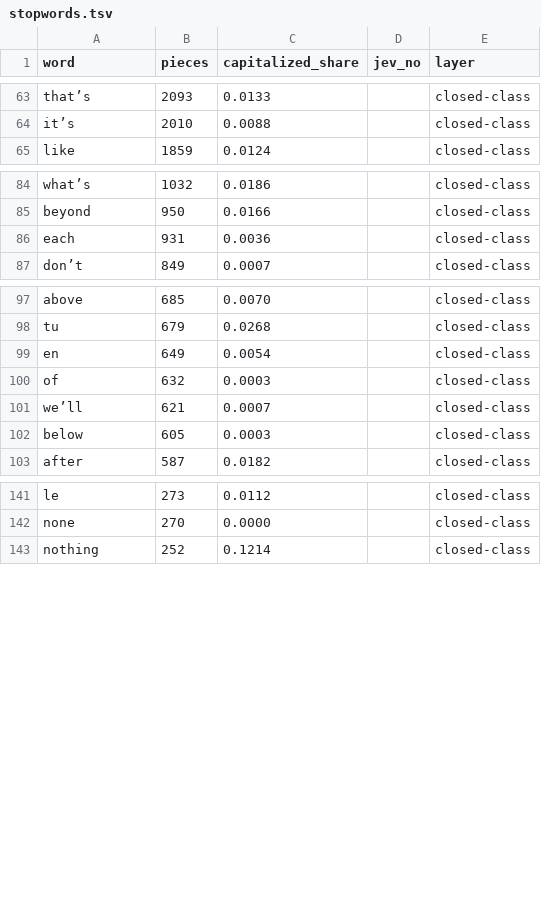
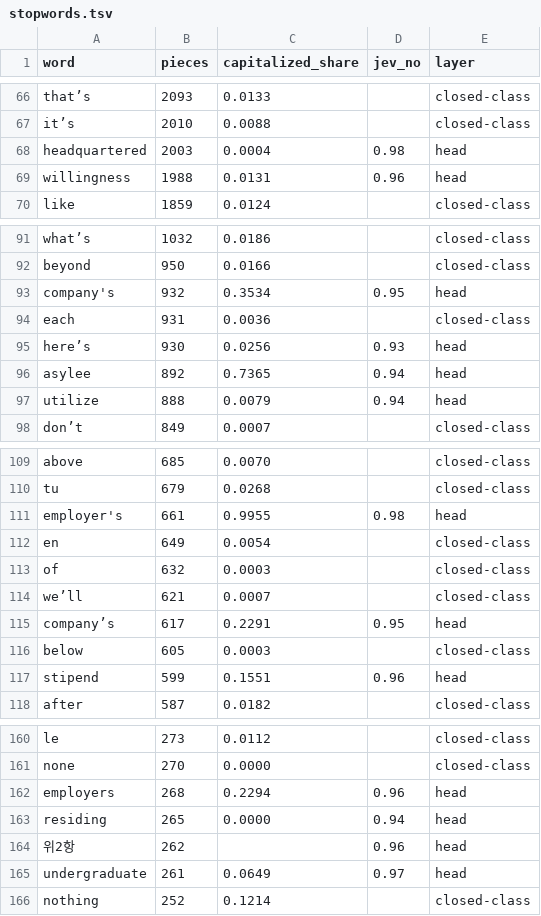
Before and after one commit to EliasNAires/oneprofile, a TSV file: src/main/resources/taxonomy/stopwords.tsv, drawn as a sheet; only a part is shown, gaps mark what is left out; the diff covers the shown part only; the diff names each change by its address in the sheet, - before the commit and + after, or states it on an @@ line.

Commit message:
stopword list

```diff
--- a/src/main/resources/taxonomy/stopwords.tsv
+++ b/src/main/resources/taxonomy/stopwords.tsv
+row 68: headquartered | 2003 | 0.0004 | 0.98 | head
+row 69: willingness | 1988 | 0.0131 | 0.96 | head
+row 93: company's | 932 | 0.3534 | 0.95 | head
+row 95: here’s | 930 | 0.0256 | 0.93 | head
+row 96: asylee | 892 | 0.7365 | 0.94 | head
+row 97: utilize | 888 | 0.0079 | 0.94 | head
+row 111: employer's | 661 | 0.9955 | 0.98 | head
+row 115: company’s | 617 | 0.2291 | 0.95 | head
+row 117: stipend | 599 | 0.1551 | 0.96 | head
+row 162: employers | 268 | 0.2294 | 0.96 | head
+row 163: residing | 265 | 0.0000 | 0.94 | head
+row 164: 위2항 | 262 |  | 0.96 | head
+row 165: undergraduate | 261 | 0.0649 | 0.97 | head
```
Also changed, not shown: 10 added rows elsewhere in this file.
